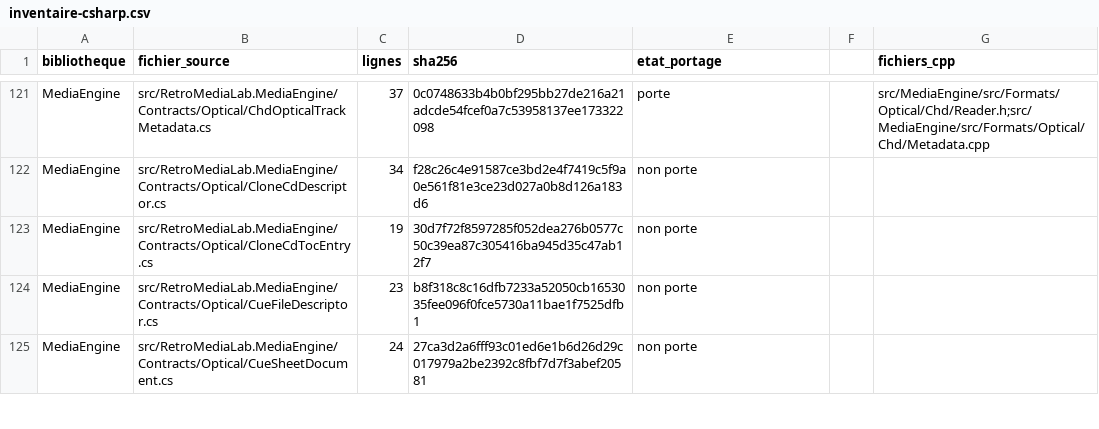
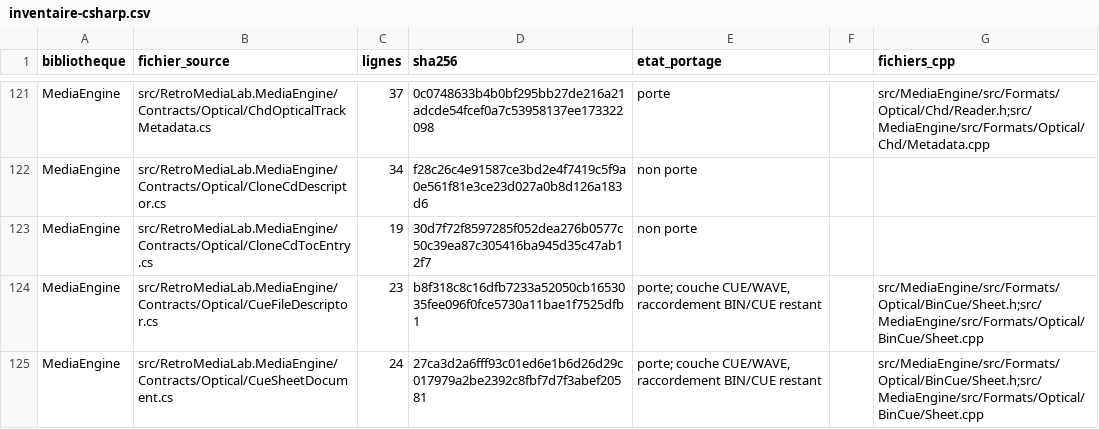
Before and after one commit to overthetop78/Retro-Media-Lab_CPP, a CSV file: docs/references/retro-media-lab/media/inventaire-csharp.csv, drawn as a sheet; only a part is shown, gaps mark what is left out; the diff covers the shown part only.

Commit message:
WIP: porte les descripteurs CUE et la source PCM WAVE, raccordement restant

```diff
--- a/docs/references/retro-media-lab/media/inventaire-csharp.csv
+++ b/docs/references/retro-media-lab/media/inventaire-csharp.csv
@@ -123,3 +123,3 @@ MediaEngine,src/RetroMediaLab.MediaEngine/Contracts/Optical/CloneCdDescriptor.cs
 MediaEngine,src/RetroMediaLab.MediaEngine/Contracts/Optical/CloneCdTocEntry.cs,19,30d7f72f8597285f052dea276b0577c50c39ea87c305416ba945d35c47ab12f7,non porte,,
-MediaEngine,src/RetroMediaLab.MediaEngine/Contracts/Optical/CueFileDescriptor.cs,23,b8f318c8c16dfb7233a52050cb1653035fee096f0fce5730a11bae1f7525dfb1,non porte,,
-MediaEngine,src/RetroMediaLab.MediaEngine/Contracts/Optical/CueSheetDocument.cs,24,27ca3d2a6fff93c01ed6e1b6d26d29c017979a2be2392c8fbf7d7f3abef20581,non porte,,
+MediaEngine,src/RetroMediaLab.MediaEngine/Contracts/Optical/CueFileDescriptor.cs,23,b8f318c8c16dfb7233a52050cb1653035fee096f0fce5730a11bae1f7525dfb1,"porte; couche CUE/WAVE, raccordement BIN/CUE restant",,src/MediaEngine/src/Formats/Optical/BinCue/Sheet.h;src/MediaEngine/src/Formats/Optical/BinCue/Sheet.cpp
+MediaEngine,src/RetroMediaLab.MediaEngine/Contracts/Optical/CueSheetDocument.cs,24,27ca3d2a6fff93c01ed6e1b6d26d29c017979a2be2392c8fbf7d7f3abef20581,"porte; couche CUE/WAVE, raccordement BIN/CUE restant",,src/MediaEngine/src/Formats/Optical/BinCue/Sheet.h;src/MediaEngine/src/Formats/Optical/BinCue/Sheet.cpp
```
Also changed, not shown: 12 edited cells elsewhere in this file, 50 other files.
